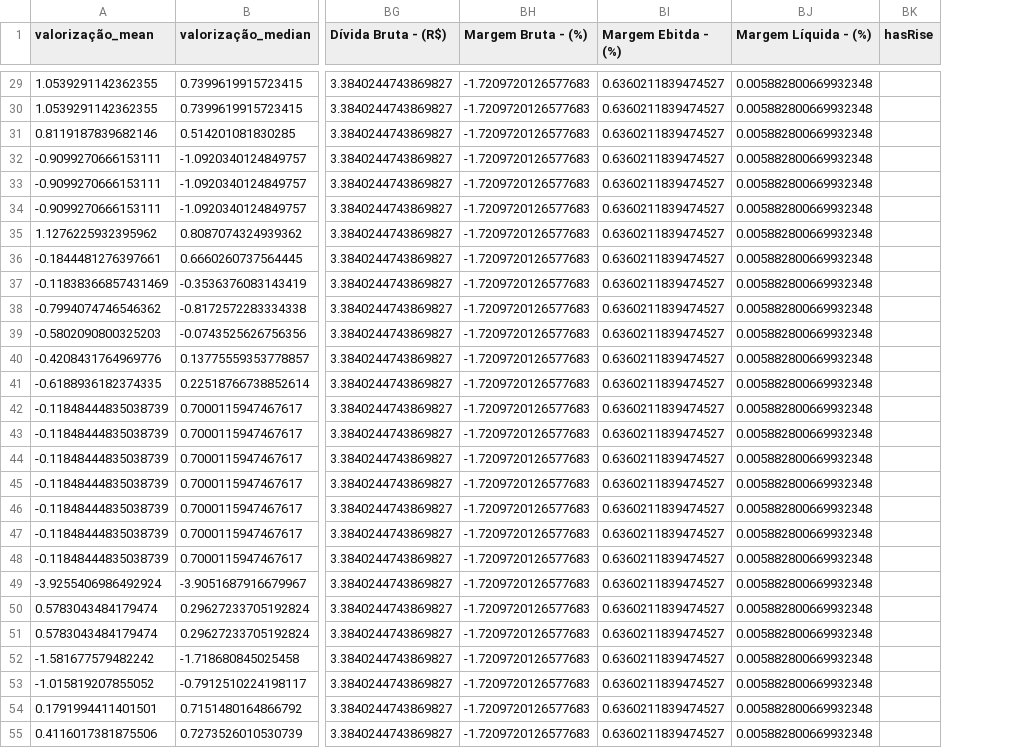
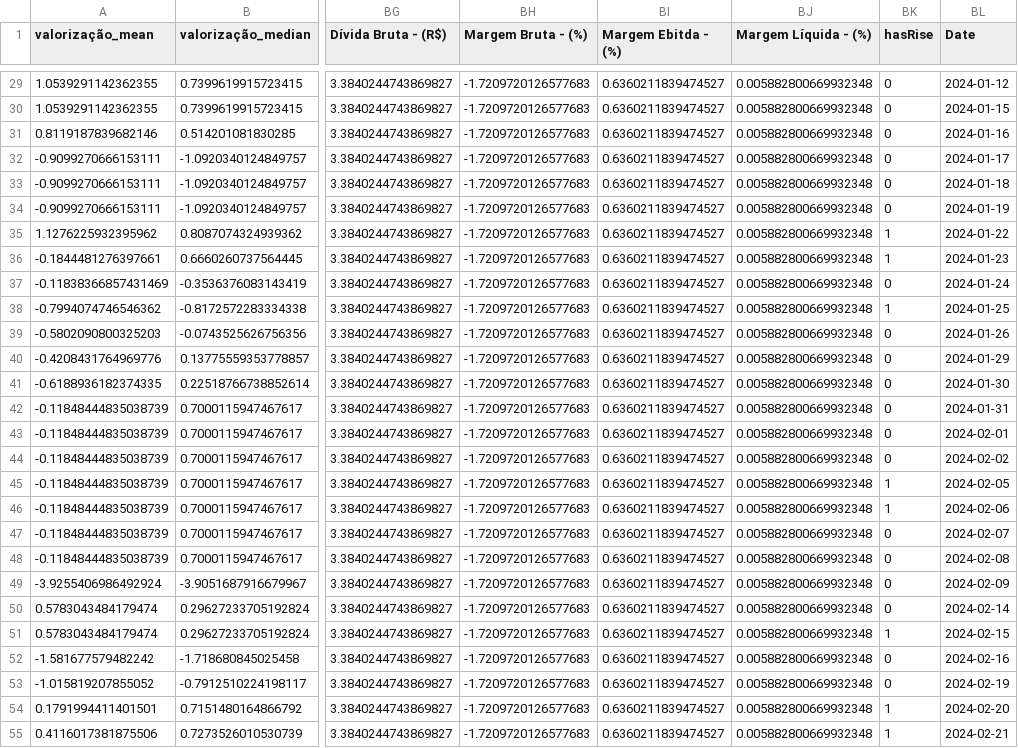
Before and after one commit to jcfl1/Stock-Prices-Prediction, a CSV file: FinalDatasets/VALE3/VALE3_tabular_test.csv, drawn as a sheet; only a part is shown, gaps mark what is left out; the diff covers the shown part only; the diff names each change by its address in the sheet, - before the commit and + after, or states it on an @@ line.

```diff
--- a/FinalDatasets/VALE3/VALE3_tabular_test.csv
+++ b/FinalDatasets/VALE3/VALE3_tabular_test.csv
+column BL (Date), rows 29-55: 2024-01-12 | 2024-01-15 | 2024-01-16 | 2024-01-17 | 2024-01-18 | 2024-01-19 | 2024-01-22 | 2024-01-23 | 2024-01-24 | 2024-01-25 | 2024-01-26 | 2024-01-29 | 2024-01-30 | 2024-01-31 | 2024-02-01 | 2024-02-02 | 2024-02-05 | 2024-02-06 | 2024-02-07 | 2024-02-08 | 2024-02-09 | 2024-02-14 | 2024-02-15 | 2024-02-16 | 2024-02-19 | 2024-02-20 | 2024-02-21
-BK29:BK34 (hasRise): (empty)
+BK29:BK34 (hasRise): 0
-BK35:BK36 (hasRise): (empty)
+BK35:BK36 (hasRise): 1
-BK37 (hasRise): (empty)
+BK37 (hasRise): 0
-BK38 (hasRise): (empty)
+BK38 (hasRise): 1
-BK39:BK44 (hasRise): (empty)
+BK39:BK44 (hasRise): 0
-BK45:BK46 (hasRise): (empty)
+BK45:BK46 (hasRise): 1
-BK47:BK50 (hasRise): (empty)
+BK47:BK50 (hasRise): 0
-BK51 (hasRise): (empty)
+BK51 (hasRise): 1
-BK52:BK53 (hasRise): (empty)
+BK52:BK53 (hasRise): 0
-BK54:BK55 (hasRise): (empty)
+BK54:BK55 (hasRise): 1
```
Also changed, not shown: 95 edited cells elsewhere in this file, FinalDatasets/PETR4/PETR4_tabular_test.csv, FinalDatasets/PETR4/PETR4_tabular_train.csv, 10 other files.
